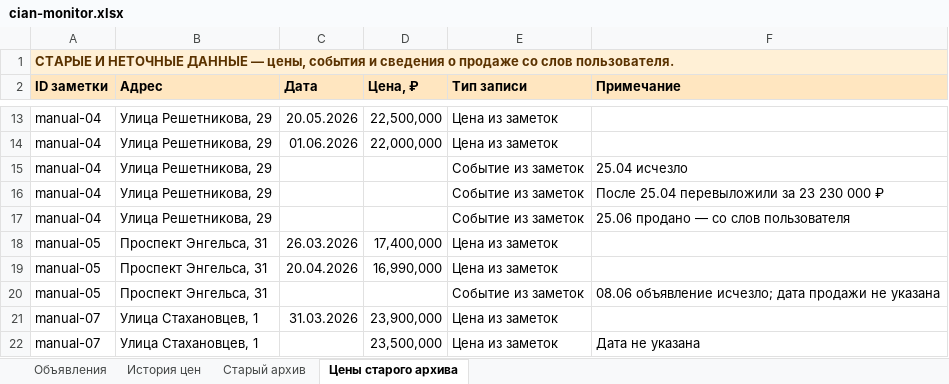
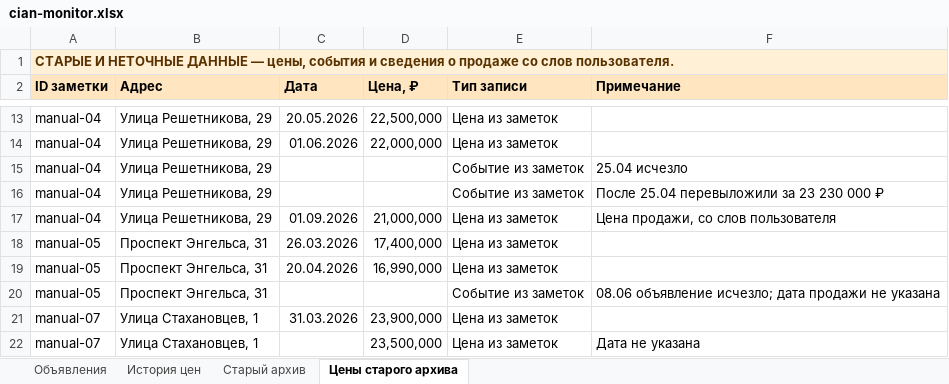
Before and after one commit to kladovaya-altaya/kladovaya-altaya.github.io, an Excel workbook: cian-monitor/cian-monitor.xlsx, sheet Цены старого архива, drawn as a sheet; only a part is shown, gaps mark what is left out; values as stored, in another font and other column widths than the file's, no borders; the diff names each change by its address in the sheet, - before the commit and + after, or states it on an @@ line.

```diff
--- a/cian-monitor/cian-monitor.xlsx (sheet Цены старого архива)
+++ b/cian-monitor/cian-monitor.xlsx (sheet Цены старого архива)
-C17 (Дата): (empty)
+C17 (Дата): 01.09.2026
-D17 (Цена, ₽): (empty)
+D17 (Цена, ₽): 21,000,000
-E17 (Тип записи): Событие из заметок
+E17 (Тип записи): Цена из заметок
-F17 (Примечание): 25.06 продано — со слов пользователя
+F17 (Примечание): Цена продажи, со слов пользователя
```
Also changed, not shown: sheet Старый архив, 1 other file.
